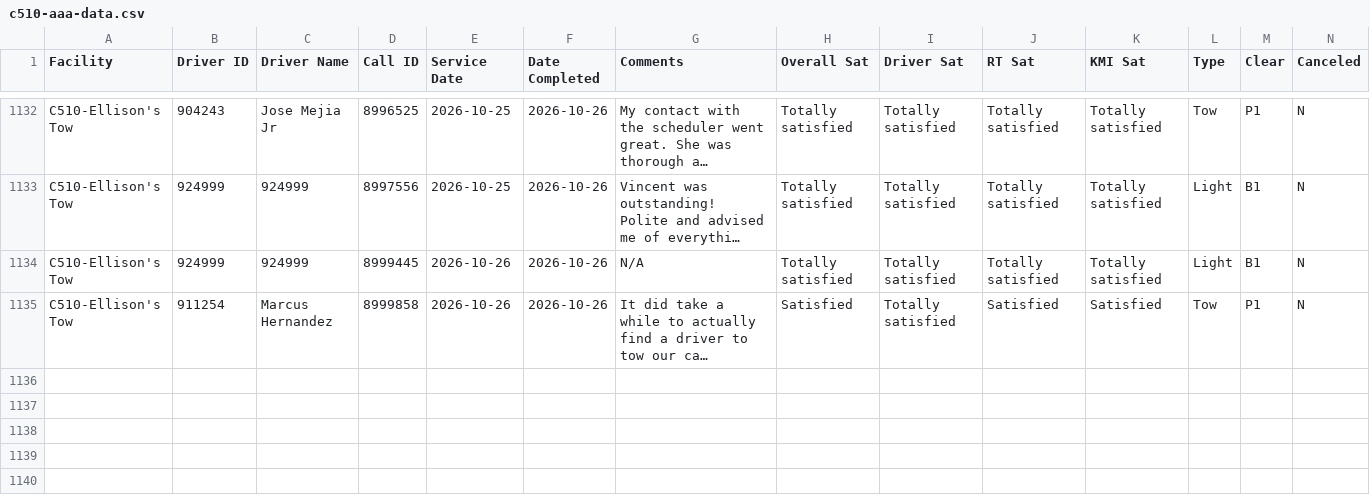
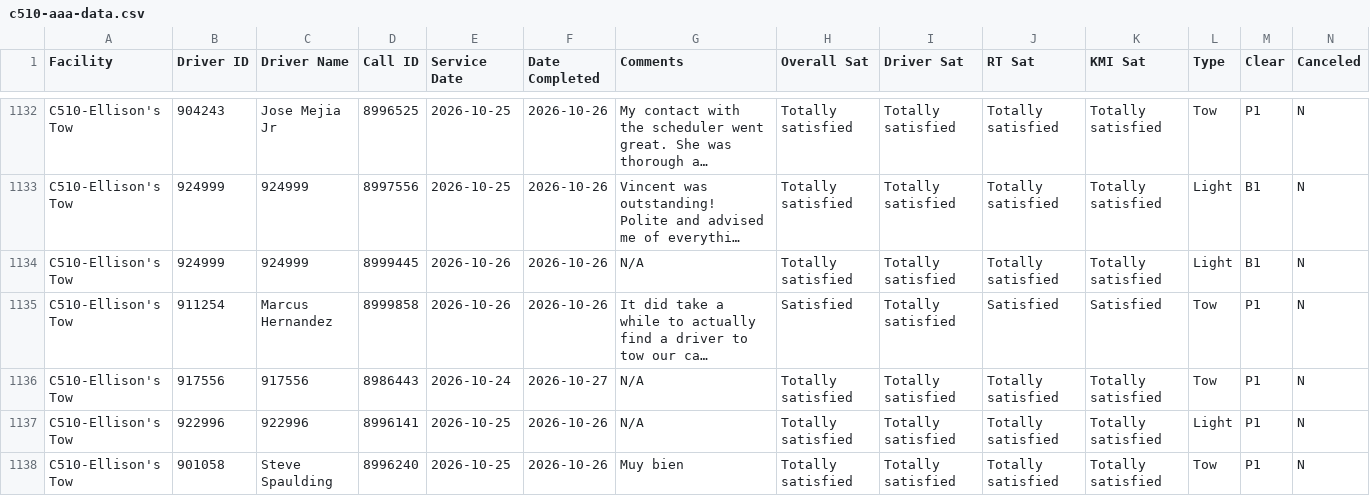
Before and after one commit to sbanks79/firstlineforryder, a CSV file: c510-aaa-data.csv, drawn as a sheet; only a part is shown, gaps mark what is left out; long unchanged cells end in …; rows hold the shown columns only; the diff names each change by its address in the sheet, - before the commit and + after, or states it on an @@ line.

```diff
--- a/c510-aaa-data.csv
+++ b/c510-aaa-data.csv
+row 1136: C510-Ellison's Tow | 917556 | 917556 | 8986443 | 2026-10-24 | 2026-10-27 | N/A | Totally satisfied | Totally satisfied | Totally satisfied | Totally satisfied | Tow | P1 | N
+row 1137: C510-Ellison's Tow | 922996 | 922996 | 8996141 | 2026-10-25 | 2026-10-26 | N/A | Totally satisfied | Totally satisfied | Totally satisfied | Totally satisfied | Light | P1 | N
+row 1138: C510-Ellison's Tow | 901058 | Steve Spaulding | 8996240 | 2026-10-25 | 2026-10-26 | Muy bien | Totally satisfied | Totally satisfied | Totally satisfied | Totally satisfied | Tow | P1 | N
```
Also changed, not shown: c187-aaa-data.csv, c240-aaa-data.csv, 1 other file.
